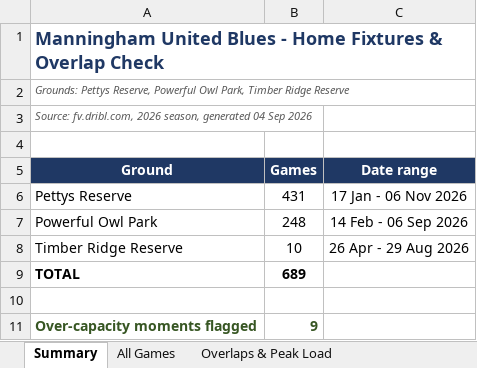
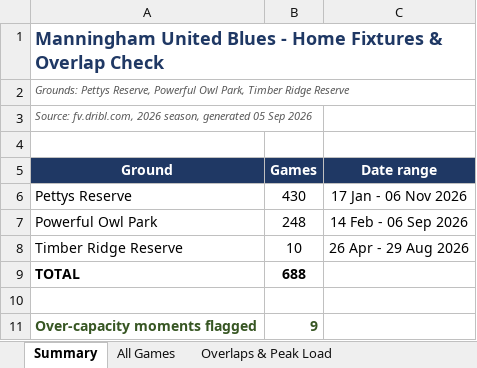
Before and after one commit to vmontuoro/MUFC, an Excel workbook: Manningham_fixtures_and_overlaps.xlsx, sheet Summary, drawn as a sheet; values as stored, in another font and other column widths than the file's, no borders; the diff names each change by its address in the sheet, - before the commit and + after, or states it on an @@ line.

```diff
--- a/Manningham_fixtures_and_overlaps.xlsx (sheet Summary)
+++ b/Manningham_fixtures_and_overlaps.xlsx (sheet Summary)
-A3 (Ground): …season, generated 04 Sep 2026
+A3 (Ground): …season, generated 05 Sep 2026
-B6 (Games): 431
+B6 (Games): 430
-B9 (Games): 689
+B9 (Games): 688
```
Also changed, not shown: sheet All Games, 4 other files.
